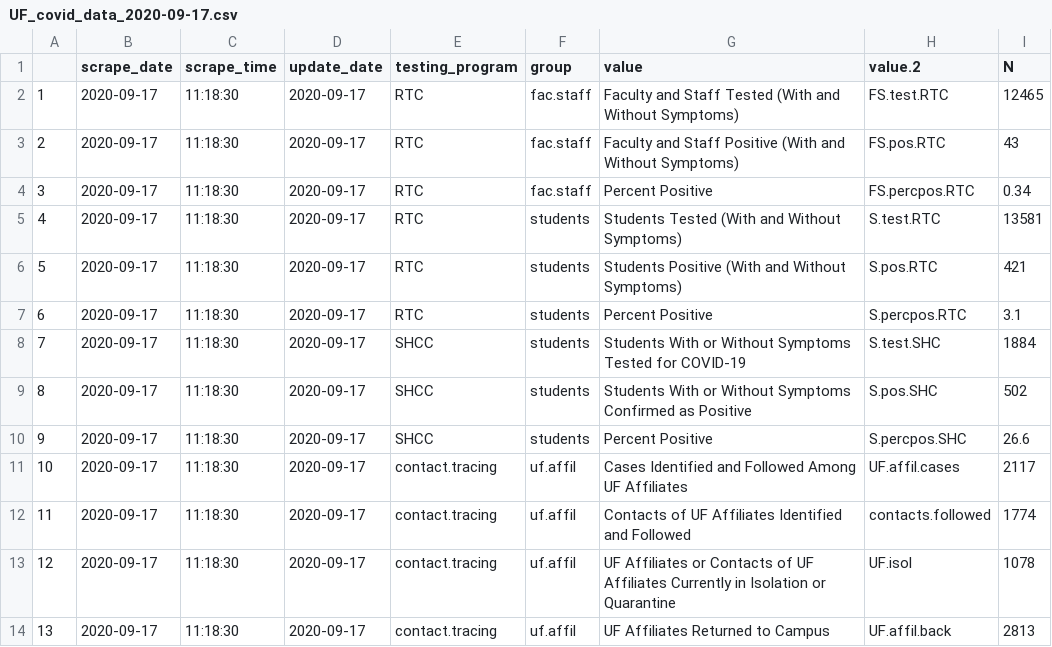
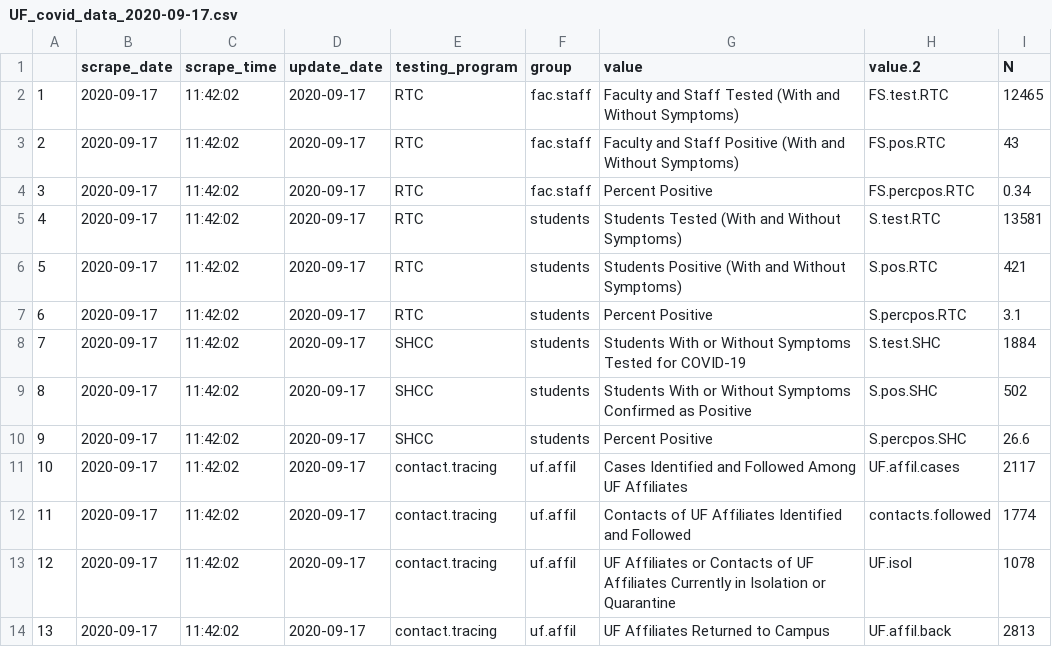
Before and after one commit to embruna/UF_COVID, a CSV file: data_raw/daily_scrape/UF_covid_data_2020-09-17.csv, drawn as a sheet.

Commit message:
daily data scrape and figures

```diff
--- a/data_raw/daily_scrape/UF_covid_data_2020-09-17.csv
+++ b/data_raw/daily_scrape/UF_covid_data_2020-09-17.csv
@@ -1,14 +1,14 @@
 "","scrape_date","scrape_time","update_date","testing_program","group","value","value.2","N"
-"1",2020-09-17,"11:18:30",2020-09-17,"RTC","fac.staff","Faculty and Staff Tested (With and Without Symptoms)","FS.test.RTC",12465
-"2",2020-09-17,"11:18:30",2020-09-17,"RTC","fac.staff","Faculty and Staff Positive (With and Without Symptoms)","FS.pos.RTC",43
-"3",2020-09-17,"11:18:30",2020-09-17,"RTC","fac.staff","Percent Positive","FS.percpos.RTC",0.34
-"4",2020-09-17,"11:18:30",2020-09-17,"RTC","students","Students Tested (With and Without Symptoms)","S.test.RTC",13581
-"5",2020-09-17,"11:18:30",2020-09-17,"RTC","students","Students Positive (With and Without Symptoms)","S.pos.RTC",421
-"6",2020-09-17,"11:18:30",2020-09-17,"RTC","students","Percent Positive","S.percpos.RTC",3.1
-"7",2020-09-17,"11:18:30",2020-09-17,"SHCC","students","Students With or Without Symptoms Tested for COVID-19","S.test.SHC",1884
-"8",2020-09-17,"11:18:30",2020-09-17,"SHCC","students","Students With or Without Symptoms Confirmed as Positive","S.pos.SHC",502
-"9",2020-09-17,"11:18:30",2020-09-17,"SHCC","students","Percent Positive","S.percpos.SHC",26.6
-"10",2020-09-17,"11:18:30",2020-09-17,"contact.tracing","uf.affil","Cases Identified and Followed Among UF Affiliates","UF.affil.cases",2117
-"11",2020-09-17,"11:18:30",2020-09-17,"contact.tracing","uf.affil","Contacts of UF Affiliates Identified and Followed","contacts.followed",1774
-"12",2020-09-17,"11:18:30",2020-09-17,"contact.tracing","uf.affil","UF Affiliates or Contacts of UF Affiliates Currently in Isolation or Quarantine","UF.isol",1078
-"13",2020-09-17,"11:18:30",2020-09-17,"contact.tracing","uf.affil","UF Affiliates Returned to Campus","UF.affil.back",2813
+"1",2020-09-17,"11:42:02",2020-09-17,"RTC","fac.staff","Faculty and Staff Tested (With and Without Symptoms)","FS.test.RTC",12465
+"2",2020-09-17,"11:42:02",2020-09-17,"RTC","fac.staff","Faculty and Staff Positive (With and Without Symptoms)","FS.pos.RTC",43
+"3",2020-09-17,"11:42:02",2020-09-17,"RTC","fac.staff","Percent Positive","FS.percpos.RTC",0.34
+"4",2020-09-17,"11:42:02",2020-09-17,"RTC","students","Students Tested (With and Without Symptoms)","S.test.RTC",13581
+"5",2020-09-17,"11:42:02",2020-09-17,"RTC","students","Students Positive (With and Without Symptoms)","S.pos.RTC",421
+"6",2020-09-17,"11:42:02",2020-09-17,"RTC","students","Percent Positive","S.percpos.RTC",3.1
+"7",2020-09-17,"11:42:02",2020-09-17,"SHCC","students","Students With or Without Symptoms Tested for COVID-19","S.test.SHC",1884
+"8",2020-09-17,"11:42:02",2020-09-17,"SHCC","students","Students With or Without Symptoms Confirmed as Positive","S.pos.SHC",502
+"9",2020-09-17,"11:42:02",2020-09-17,"SHCC","students","Percent Positive","S.percpos.SHC",26.6
+"10",2020-09-17,"11:42:02",2020-09-17,"contact.tracing","uf.affil","Cases Identified and Followed Among UF Affiliates","UF.affil.cases",2117
+"11",2020-09-17,"11:42:02",2020-09-17,"contact.tracing","uf.affil","Contacts of UF Affiliates Identified and Followed","contacts.followed",1774
+"12",2020-09-17,"11:42:02",2020-09-17,"contact.tracing","uf.affil","UF Affiliates or Contacts of UF Affiliates Currently in Isolation or Quarantine","UF.isol",1078
+"13",2020-09-17,"11:42:02",2020-09-17,"contact.tracing","uf.affil","UF Affiliates Returned to Campus","UF.affil.back",2813
```
Also changed, not shown: 9 other files.
